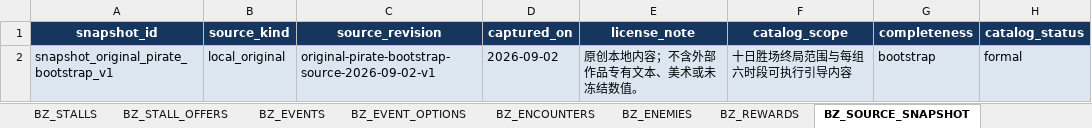
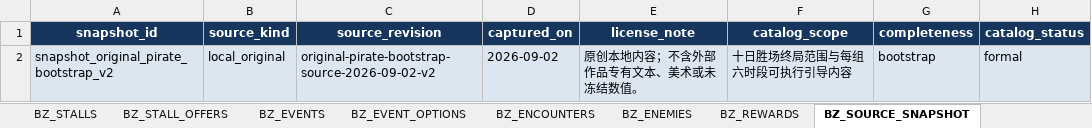
Before and after one commit to jyf0330/ysbzs, an Excel workbook: xlsx/ysbzs_master.xlsx, sheet BZ_SOURCE_SNAPSHOT, drawn as a sheet; values as stored, in another font and other column widths than the file's, no borders; the diff names each change by its address in the sheet, - before the commit and + after, or states it on an @@ line.

Commit message:
data(pirate): make formal domains executable

```diff
--- a/xlsx/ysbzs_master.xlsx (sheet BZ_SOURCE_SNAPSHOT)
+++ b/xlsx/ysbzs_master.xlsx (sheet BZ_SOURCE_SNAPSHOT)
-A2 (snapshot_id): snapshot_original_pirate_bootstrap_v1
+A2 (snapshot_id): snapshot_original_pirate_bootstrap_v2
-C2 (source_revision): original-pirate-bootstrap-source-2026-09-02-v1
+C2 (source_revision): original-pirate-bootstrap-source-2026-09-02-v2
```
Also changed, not shown: sheet BZ_GAMEPLAY, 5 other files.
